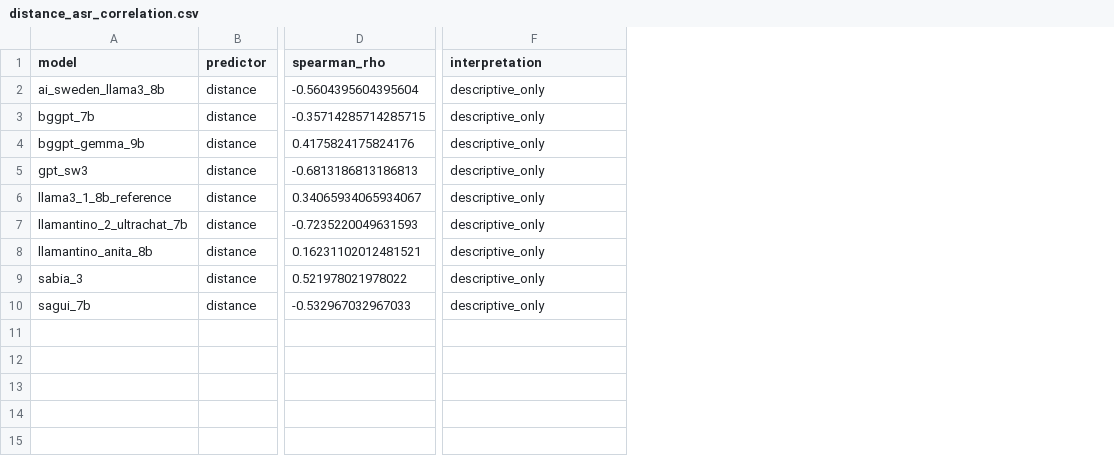
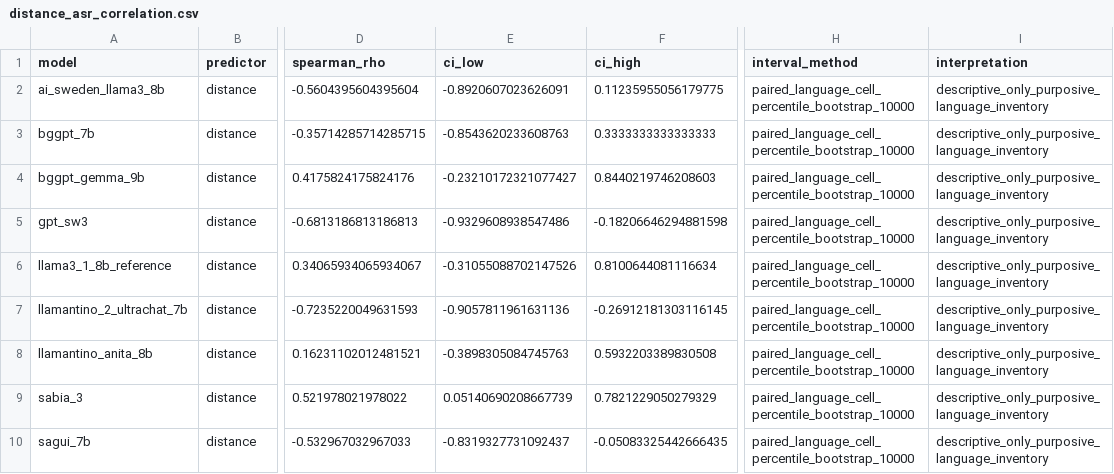
Before and after one commit to gabrieljcs/ufsc-thesis-sbseg2026, a CSV file: outputs/tables/distance_asr_correlation.csv, drawn as a sheet; only a part is shown, gaps mark what is left out; addresses are those after the commit; the diff names each change by its address in the sheet, - before the commit and + after, or states it on an @@ line.

```diff
--- a/outputs/tables/distance_asr_correlation.csv
+++ b/outputs/tables/distance_asr_correlation.csv
+column E (ci_low), rows 2-10: -0.8920607023626091 | -0.8543620233608763 | -0.23210172321077427 | -0.9329608938547486 | -0.31055088702147526 | -0.9057811961631136 | -0.3898305084745763 | 0.05140690208667739 | -0.8319327731092437
+column F (ci_high), rows 2-10: 0.11235955056179775 | 0.3333333333333333 | 0.8440219746208603 | -0.18206646294881598 | 0.8100644081116634 | -0.26912181303116145 | 0.5932203389830508 | 0.7821229050279329 | -0.05083325442666435
+column H (interval_method), rows 2-10: all paired_language_cell_percentile_bootstrap_10000
-I2:I10 (interpretation): descriptive_only
+I2:I10 (interpretation): descriptive_only_purposive_language_inventory
```
Also changed, not shown: outputs/tables/glmm_main_effects.csv, outputs/tables/glmm_spec_components.csv, 19 other files.
